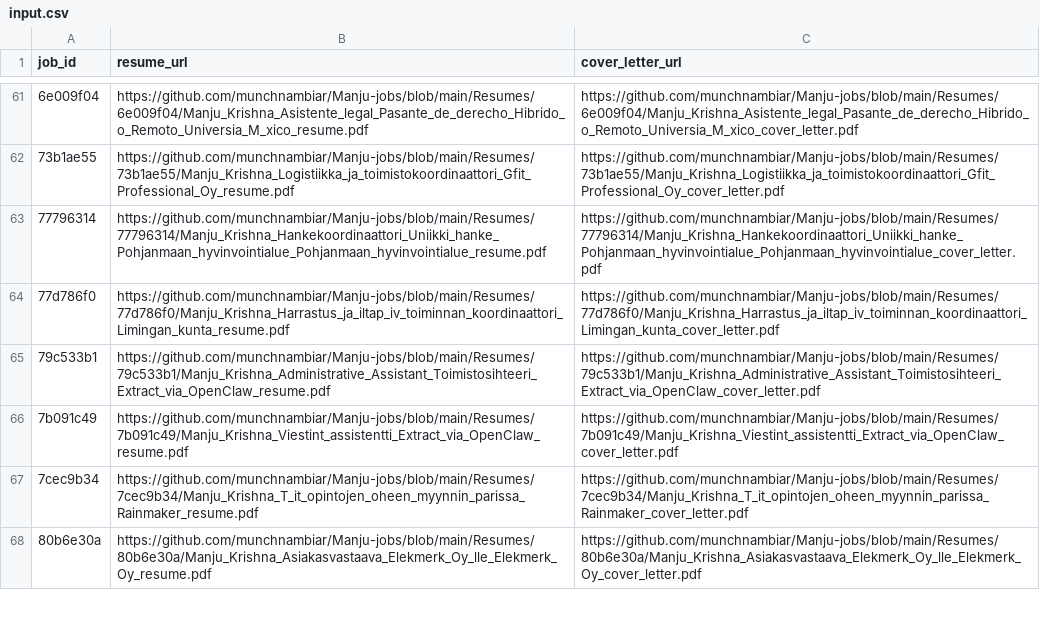
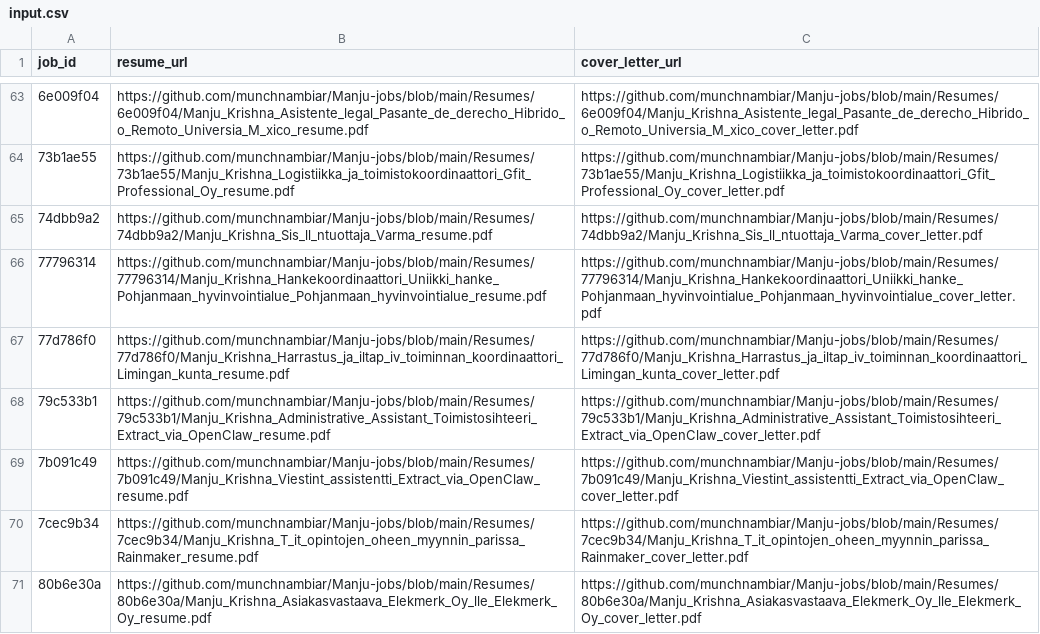
Before and after one commit to vinchess1989/manju-jobs-dashboard, a CSV file: input.csv, drawn as a sheet; only a part is shown, gaps mark what is left out; the diff covers the shown part only.

Commit message:
Update resume links for batch

```diff
--- a/input.csv
+++ b/input.csv
@@ -62,2 +64,3 @@ job_id,resume_url,cover_letter_url
 73b1ae55,https://github.com/munchnambiar/Manju-jobs/blob/main/Resumes/73b1ae55/Manju_Krishna_Logistiikka_ja_toimistokoordinaattori_Gfit_Professional_Oy_resume.pdf,https://github.com/munchnambiar/Manju-jobs/blob/main/Resumes/73b1ae55/Manju_Krishna_Logistiikka_ja_toimistokoordinaattori_Gfit_Professional_Oy_cover_letter.pdf
+74dbb9a2,https://github.com/munchnambiar/Manju-jobs/blob/main/Resumes/74dbb9a2/Manju_Krishna_Sis_ll_ntuottaja_Varma_resume.pdf,https://github.com/munchnambiar/Manju-jobs/blob/main/Resumes/74dbb9a2/Manju_Krishna_Sis_ll_ntuottaja_Varma_cover_letter.pdf
 77796314,https://github.com/munchnambiar/Manju-jobs/blob/main/Resumes/77796314/Manju_Krishna_Hankekoordinaattori_Uniikki_hanke_Pohjanmaan_hyvinvointialue_Pohjanmaan_hyvinvointialue_resume.pdf,https://github.com/munchnambiar/Manju-jobs/blob/main/Resumes/77796314/Manju_Krishna_Hankekoordinaattori_Uniikki_hanke_Pohjanmaan_hyvinvointialue_Pohjanmaan_hyvinvointialue_cover_letter.pdf
```
Also changed, not shown: 8 added rows elsewhere in this file, 1 other file.
